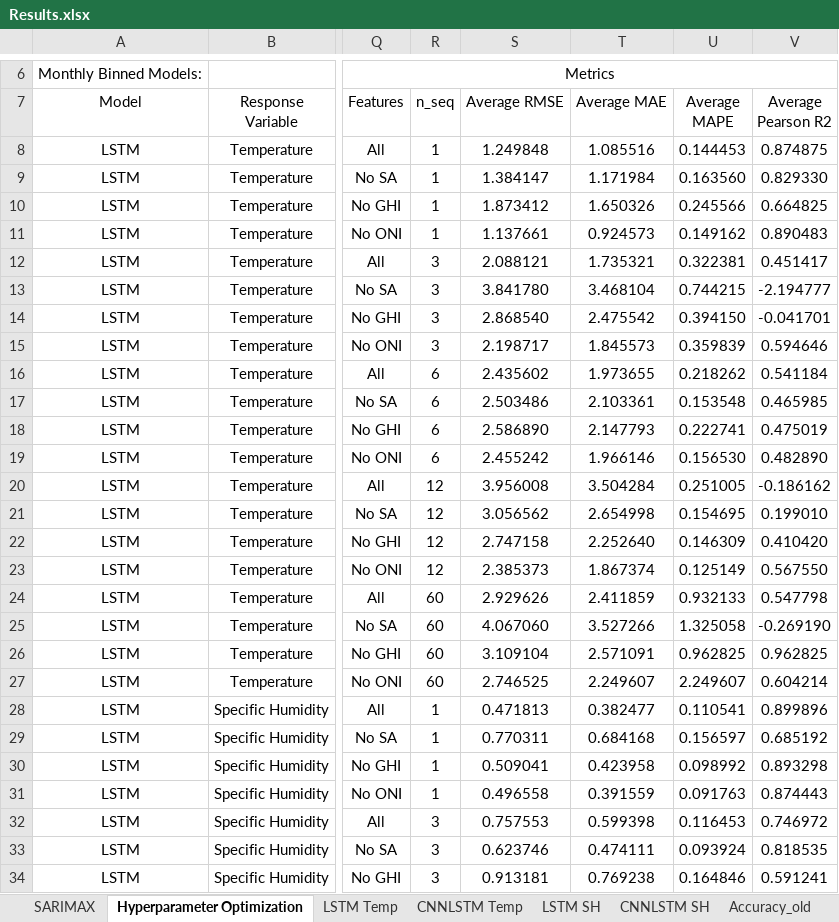
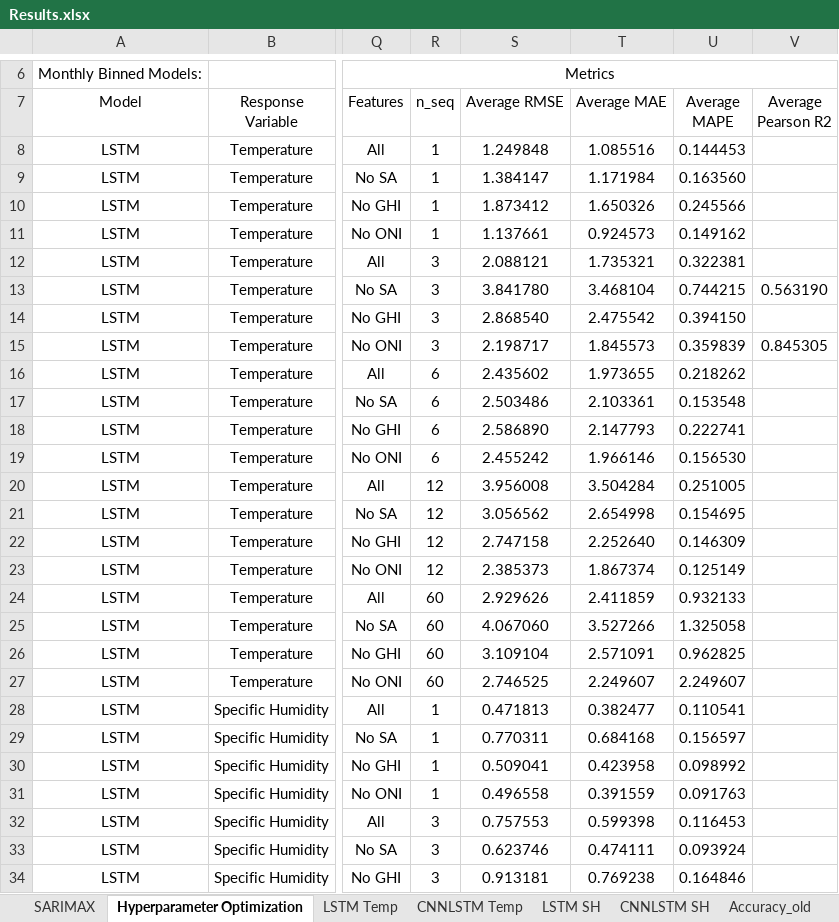
Before and after one commit to vicphysics/Temperature_and_Specific_Humidity_Prediction, an Excel workbook: Results.xlsx, sheet Hyperparameter Optimization, drawn as a sheet; only a part is shown, gaps mark what is left out; values as stored, in another font and other column widths than the file's, no borders; the diff covers the shown part only; the diff names each change by its address in the sheet, - before the commit and + after, or states it on an @@ line.

```diff
--- a/Results.xlsx (sheet Hyperparameter Optimization)
+++ b/Results.xlsx (sheet Hyperparameter Optimization)
-V8 (Average Pearson R2): 0.874875
+V8 (Average Pearson R2): (empty)
-V9 (Average Pearson R2): 0.829330
+V9 (Average Pearson R2): (empty)
-V10 (Average Pearson R2): 0.664825
+V10 (Average Pearson R2): (empty)
-V11 (Average Pearson R2): 0.890483
+V11 (Average Pearson R2): (empty)
-V12 (Average Pearson R2): 0.451417
+V12 (Average Pearson R2): (empty)
-V13 (Average Pearson R2): -2.194777
+V13 (Average Pearson R2): 0.563190
-V14 (Average Pearson R2): -0.041701
+V14 (Average Pearson R2): (empty)
-V15 (Average Pearson R2): 0.594646
+V15 (Average Pearson R2): 0.845305
-V16 (Average Pearson R2): 0.541184
+V16 (Average Pearson R2): (empty)
-V17 (Average Pearson R2): 0.465985
+V17 (Average Pearson R2): (empty)
-V18 (Average Pearson R2): 0.475019
+V18 (Average Pearson R2): (empty)
-V19 (Average Pearson R2): 0.482890
+V19 (Average Pearson R2): (empty)
-V20 (Average Pearson R2): -0.186162
+V20 (Average Pearson R2): (empty)
-V21 (Average Pearson R2): 0.199010
+V21 (Average Pearson R2): (empty)
-V22 (Average Pearson R2): 0.410420
+V22 (Average Pearson R2): (empty)
-V23 (Average Pearson R2): 0.567550
+V23 (Average Pearson R2): (empty)
-V24 (Average Pearson R2): 0.547798
+V24 (Average Pearson R2): (empty)
-V25 (Average Pearson R2): -0.269190
+V25 (Average Pearson R2): (empty)
-V26 (Average Pearson R2): 0.962825
+V26 (Average Pearson R2): (empty)
-V27 (Average Pearson R2): 0.604214
+V27 (Average Pearson R2): (empty)
-V28 (Average Pearson R2): 0.899896
+V28 (Average Pearson R2): (empty)
-V29 (Average Pearson R2): 0.685192
+V29 (Average Pearson R2): (empty)
-V30 (Average Pearson R2): 0.893298
+V30 (Average Pearson R2): (empty)
-V31 (Average Pearson R2): 0.874443
+V31 (Average Pearson R2): (empty)
-V32 (Average Pearson R2): 0.746972
+V32 (Average Pearson R2): (empty)
-V33 (Average Pearson R2): 0.818535
+V33 (Average Pearson R2): (empty)
-V34 (Average Pearson R2): 0.591241
+V34 (Average Pearson R2): (empty)
```
Also changed, not shown: 8 added rows, 8 removed rows and 53 edited cells elsewhere in this sheet, sheet CNNLSTM SH, sheet CNNLSTM Temp, other sheet tabs.
